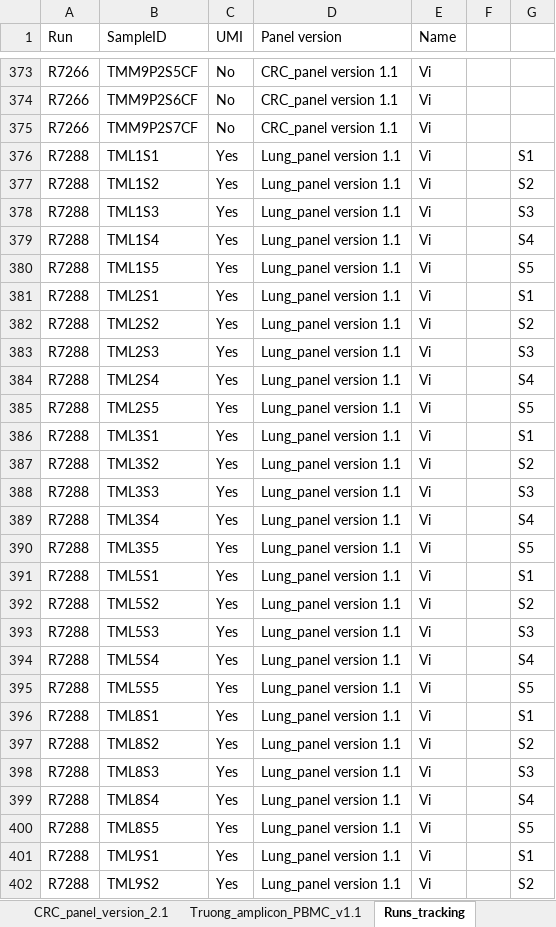
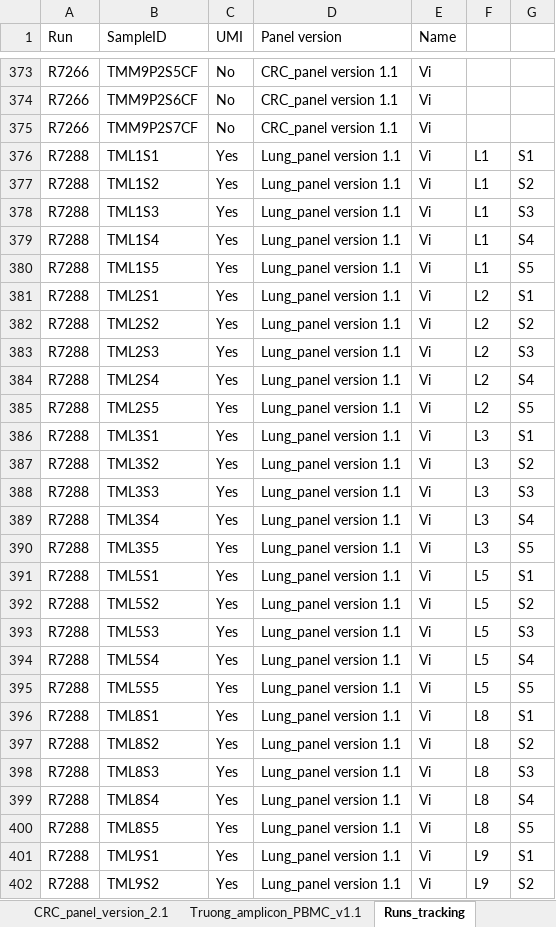
Before and after one commit to hieunguyen4193/ampliconSeq_UMI, an Excel workbook: panel_design/All_panel_designs_20250601.xlsx, sheet Runs_tracking, drawn as a sheet; only a part is shown, gaps mark what is left out; values as stored, in another font and other column widths than the file's, no borders; the diff covers the shown part only; the diff names each change by its address in the sheet, - before the commit and + after, or states it on an @@ line.

```diff
--- a/panel_design/All_panel_designs_20250601.xlsx (sheet Runs_tracking)
+++ b/panel_design/All_panel_designs_20250601.xlsx (sheet Runs_tracking)
-F376:F380: (empty)
+F376:F380: L1
-F381:F385: (empty)
+F381:F385: L2
-F386:F390: (empty)
+F386:F390: L3
-F391:F395: (empty)
+F391:F395: L5
-F396:F400: (empty)
+F396:F400: L8
-F401:F402: (empty)
+F401:F402: L9
```
Also changed, not shown: 3 removed rows and 61 edited cells elsewhere in this sheet, sheet CRC_panel_version_1.1, 5 other files.
